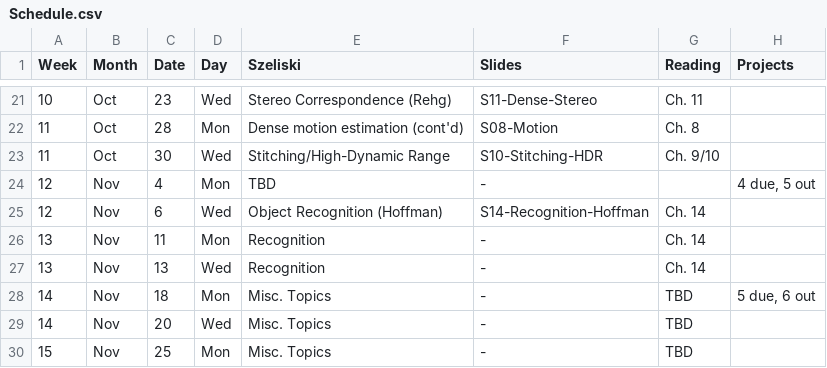
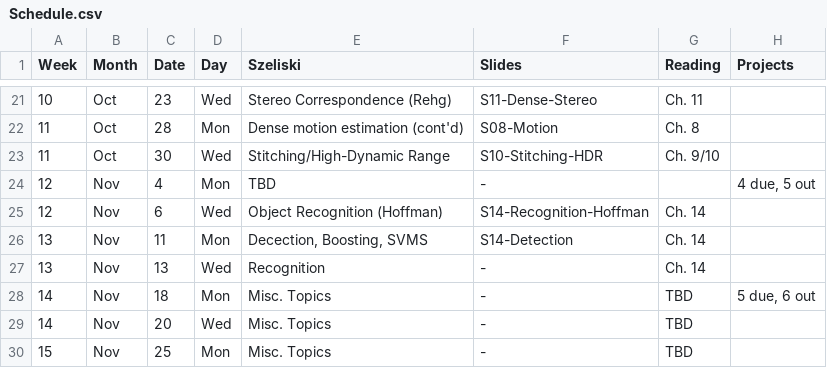
Before and after one commit to dellaert/19F-4476, a CSV file: _data/Schedule.csv, drawn as a sheet; only a part is shown, gaps mark what is left out.

Commit message:
Detection

```diff
--- a/_data/Schedule.csv
+++ b/_data/Schedule.csv
@@ -25,3 +25,3 @@
 12,Nov,6,Wed,Object Recognition (Hoffman),S14-Recognition-Hoffman,Ch. 14,
-13,Nov,11,Mon,Recognition,-,Ch. 14,
+13,Nov,11,Mon,"Decection, Boosting, SVMS",S14-Detection,Ch. 14,
 13,Nov,13,Wed,Recognition,-,Ch. 14,
```
Also changed, not shown: 3 other files.
